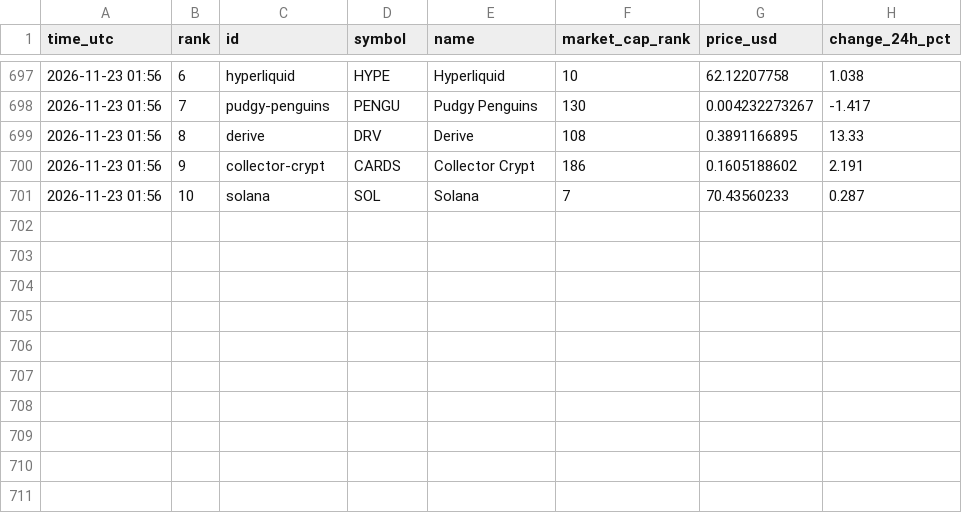
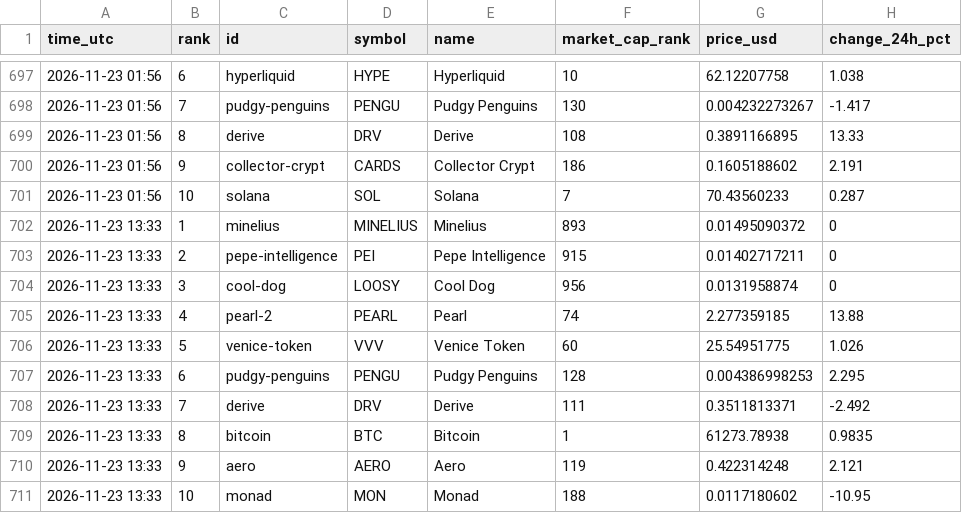
Before and after one commit to FlameSovereign/Cryptocurrency, a CSV file: data/trending.csv, drawn as a sheet; only a part is shown, gaps mark what is left out.

```diff
--- a/data/trending.csv
+++ b/data/trending.csv
@@ -701 +701,11 @@ time_utc,rank,id,symbol,name,market_cap_rank,price_usd,change_24h_pct
 2026-11-23 01:56,10,solana,SOL,Solana,7,70.43560233,0.287
+2026-11-23 13:33,1,minelius,MINELIUS,Minelius,893,0.01495090372,0
+2026-11-23 13:33,2,pepe-intelligence,PEI,Pepe Intelligence,915,0.01402717211,0
+2026-11-23 13:33,3,cool-dog,LOOSY,Cool Dog,956,0.0131958874,0
+2026-11-23 13:33,4,pearl-2,PEARL,Pearl,74,2.277359185,13.88
+2026-11-23 13:33,5,venice-token,VVV,Venice Token,60,25.54951775,1.026
+2026-11-23 13:33,6,pudgy-penguins,PENGU,Pudgy Penguins,128,0.004386998253,2.295
+2026-11-23 13:33,7,derive,DRV,Derive,111,0.3511813371,-2.492
+2026-11-23 13:33,8,bitcoin,BTC,Bitcoin,1,61273.78938,0.9835
+2026-11-23 13:33,9,aero,AERO,Aero,119,0.422314248,2.121
+2026-11-23 13:33,10,monad,MON,Monad,188,0.0117180602,-10.95
```
Also changed, not shown: data/gate_movers.csv, data/stock_tokens.csv.
